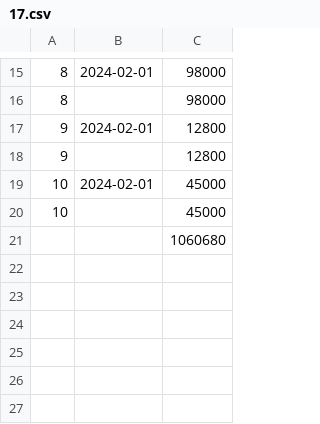
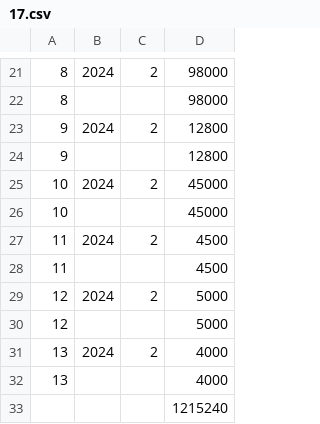
Before and after one commit to ts-klassen/some_tmp_project, a CSV file: postgres/expected_results/17.csv, drawn as a sheet; only a part is shown, gaps mark what is left out; removed rows and columns are numbered as before the commit, all else as after; the diff covers the shown part only; the diff names each change by its address in the sheet, - before the commit and + after, or states it on an @@ line.

```diff
--- a/postgres/expected_results/17.csv
+++ b/postgres/expected_results/17.csv
-column B, rows 15-19: 2024-02-01 |  | 2024-02-01 |  | 2024-02-01
+column B, rows 21-25: 2024 |  | 2024 |  | 2024
+column C, rows 21-25: 2 |  | 2 |  | 2
+row 27: 11 | 2024 | 2 | 4500
+row 28: 11 |  |  | 4500
+row 29: 12 | 2024 | 2 | 5000
+row 30: 12 |  |  | 5000
+row 31: 13 | 2024 | 2 | 4000
+row 32: 13 |  |  | 4000
-D33: 1060680
+D33: 1215240
```
Also changed, not shown: 6 added rows and 5 edited cells elsewhere in this file, 36 other files.
